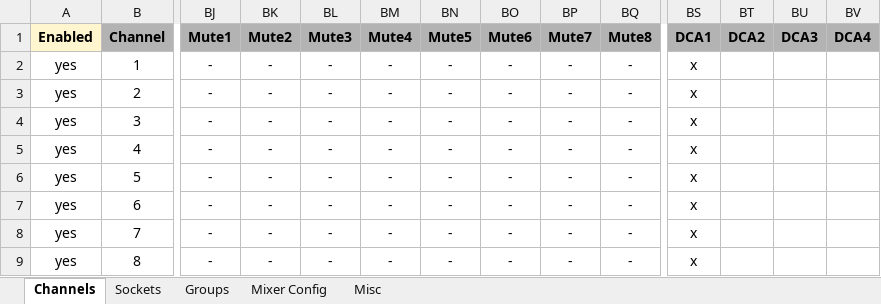
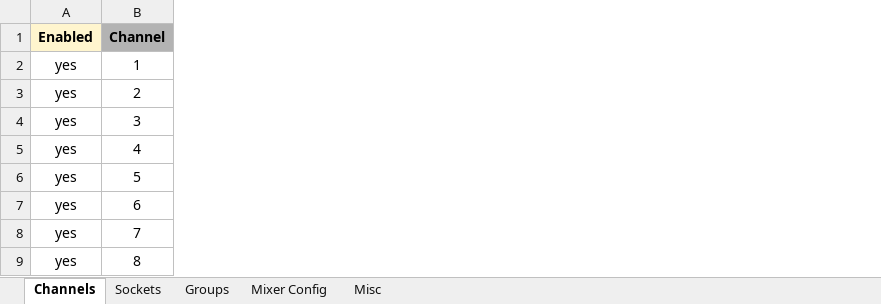
Before and after one commit to togrupe/dlive-midi-tools, an Excel workbook: testing/AvantisChannelListTesting.xlsx, sheet Channels, drawn as a sheet; only a part is shown, gaps mark what is left out; values as stored, in another font and other column widths than the file's, no borders; conditional formats not drawn; the diff covers the shown part only; the diff names each change by its address in the sheet, - before the commit and + after, or states it on an @@ line.

Commit message:
doc & spreadsheets updated

```diff
--- a/testing/AvantisChannelListTesting.xlsx (sheet Channels)
+++ b/testing/AvantisChannelListTesting.xlsx (sheet Channels)
@@ column BJ (Mute1) hidden, rows 2-9: all - @@
@@ column BK (Mute2) hidden, rows 2-9: all - @@
@@ column BL (Mute3) hidden, rows 2-9: all - @@
@@ column BM (Mute4) hidden, rows 2-9: all - @@
@@ column BN (Mute5) hidden, rows 2-9: all - @@
@@ column BO (Mute6) hidden, rows 2-9: all - @@
@@ column BP (Mute7) hidden, rows 2-9: all - @@
@@ column BQ (Mute8) hidden, rows 2-9: all - @@
@@ column BS (DCA1) hidden, rows 2-9: all x @@
@@ column BT (DCA2) hidden, empty @@
@@ column BU (DCA3) hidden, empty @@
@@ column BV (DCA4) hidden, empty @@
```
Also changed, not shown: 14 removed columns elsewhere in this sheet, dLiveChannelList.xlsx, 4 other files.
